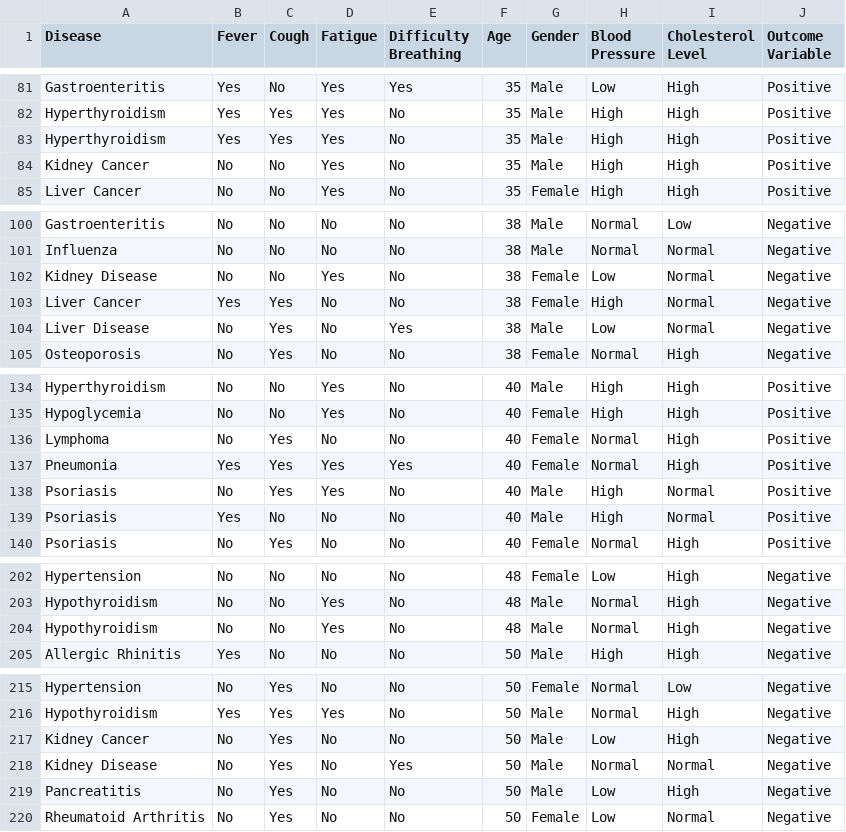
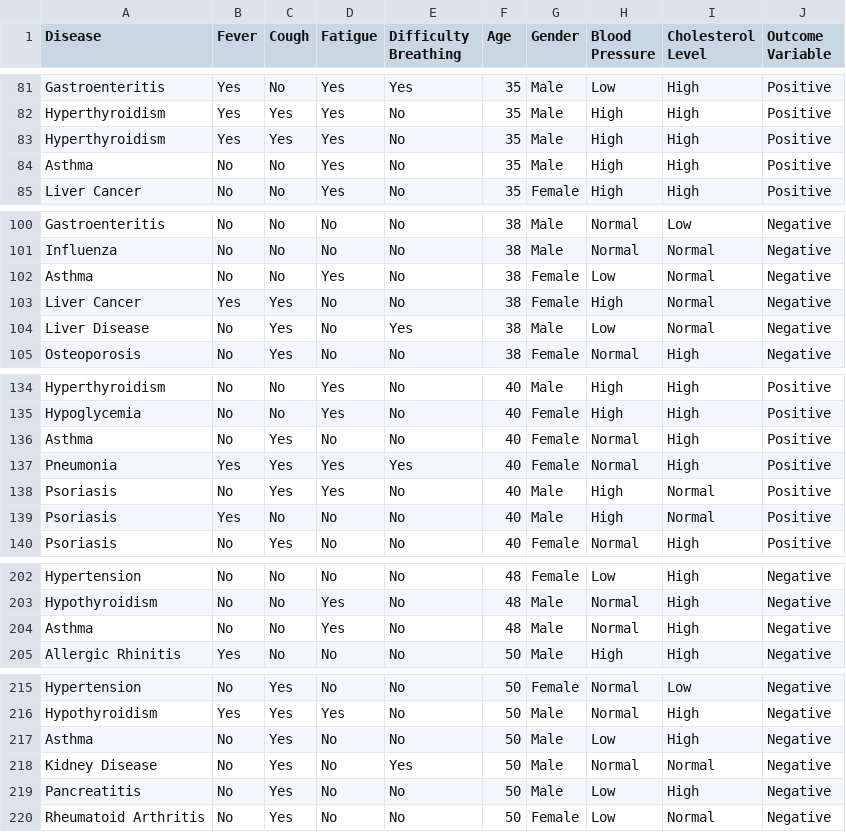
Before and after one commit to axelguimaraes/Medical-Diagnosis-Machine-Learning, a CSV file: data/dataset.csv, drawn as a sheet; only a part is shown, gaps mark what is left out; the diff covers the shown part only.

```diff
--- a/data/dataset.csv
+++ b/data/dataset.csv
@@ -83,3 +83,3 @@ Hyperthyroidism,Yes,Yes,Yes,No,35,Male,High,High,Positive
 Hyperthyroidism,Yes,Yes,Yes,No,35,Male,High,High,Positive
-Kidney Cancer,No,No,Yes,No,35,Male,High,High,Positive
+Asthma,No,No,Yes,No,35,Male,High,High,Positive
 Liver Cancer,No,No,Yes,No,35,Female,High,High,Positive
@@ -101,3 +101,3 @@ Gastroenteritis,No,No,No,No,38,Male,Normal,Low,Negative
 Influenza,No,No,No,No,38,Male,Normal,Normal,Negative
-Kidney Disease,No,No,Yes,No,38,Female,Low,Normal,Negative
+Asthma,No,No,Yes,No,38,Female,Low,Normal,Negative
 Liver Cancer,Yes,Yes,No,No,38,Female,High,Normal,Negative
@@ -135,3 +135,3 @@ Hyperthyroidism,No,No,Yes,No,40,Male,High,High,Positive
 Hypoglycemia,No,No,Yes,No,40,Female,High,High,Positive
-Lymphoma,No,Yes,No,No,40,Female,Normal,High,Positive
+Asthma,No,Yes,No,No,40,Female,Normal,High,Positive
 Pneumonia,Yes,Yes,Yes,Yes,40,Female,Normal,High,Positive
@@ -203,3 +203,3 @@ Hypertension,No,No,No,No,48,Female,Low,High,Negative
 Hypothyroidism,No,No,Yes,No,48,Male,Normal,High,Negative
-Hypothyroidism,No,No,Yes,No,48,Male,Normal,High,Negative
+Asthma,No,No,Yes,No,48,Male,Normal,High,Negative
 Allergic Rhinitis,Yes,No,No,No,50,Male,High,High,Negative
@@ -216,3 +216,3 @@ Hypertension,No,Yes,No,No,50,Female,Normal,Low,Negative
 Hypothyroidism,Yes,Yes,Yes,No,50,Male,Normal,High,Negative
-Kidney Cancer,No,Yes,No,No,50,Male,Low,High,Negative
+Asthma,No,Yes,No,No,50,Male,Low,High,Negative
 Kidney Disease,No,Yes,No,Yes,50,Male,Normal,Normal,Negative
```
Also changed, not shown: 1 added row, 1 removed row and 23 edited cells elsewhere in this file, 1 other file.
